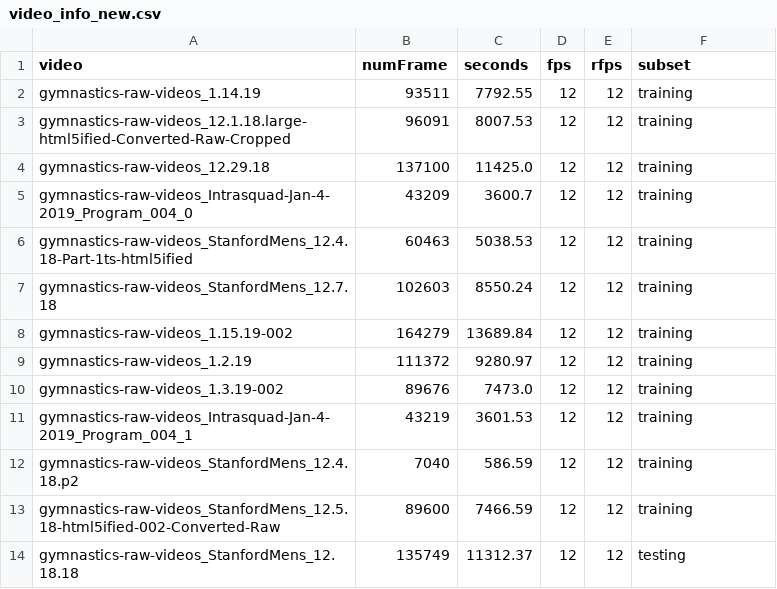
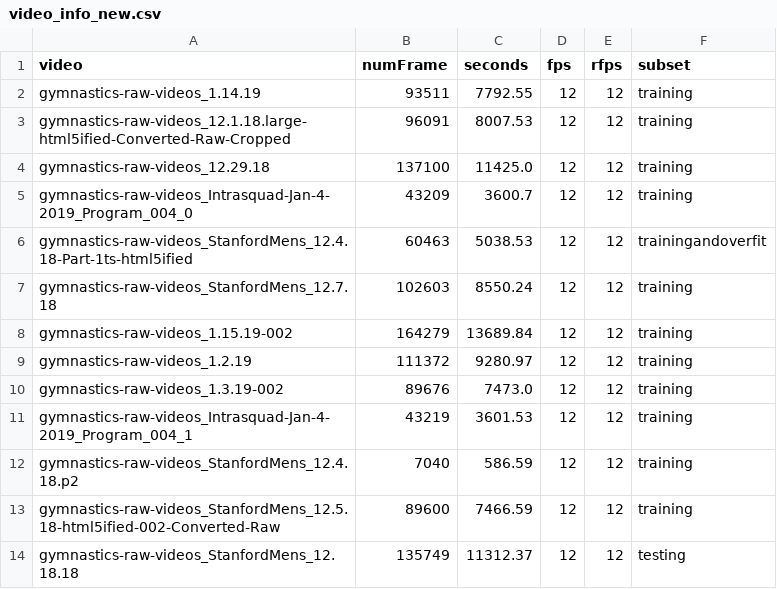
Before and after one commit to cinjon/BSN-boundary-sensitive-network.pytorch, a CSV file: data/gymnastics_annotations/video_info_new.csv, drawn as a sheet.

```diff
--- a/data/gymnastics_annotations/video_info_new.csv
+++ b/data/gymnastics_annotations/video_info_new.csv
@@ -5,3 +5,3 @@ gymnastics-raw-videos_12.29.18,137100,11425.0,12,12,training
 gymnastics-raw-videos_Intrasquad-Jan-4-2019_Program_004_0,43209,3600.7,12,12,training
-gymnastics-raw-videos_StanfordMens_12.4.18-Part-1ts-html5ified,60463,5038.53,12,12,training
+gymnastics-raw-videos_StanfordMens_12.4.18-Part-1ts-html5ified,60463,5038.53,12,12,trainingandoverfit
 gymnastics-raw-videos_StanfordMens_12.7.18,102603,8550.24,12,12,training
```
Also changed, not shown: 5 other files.
